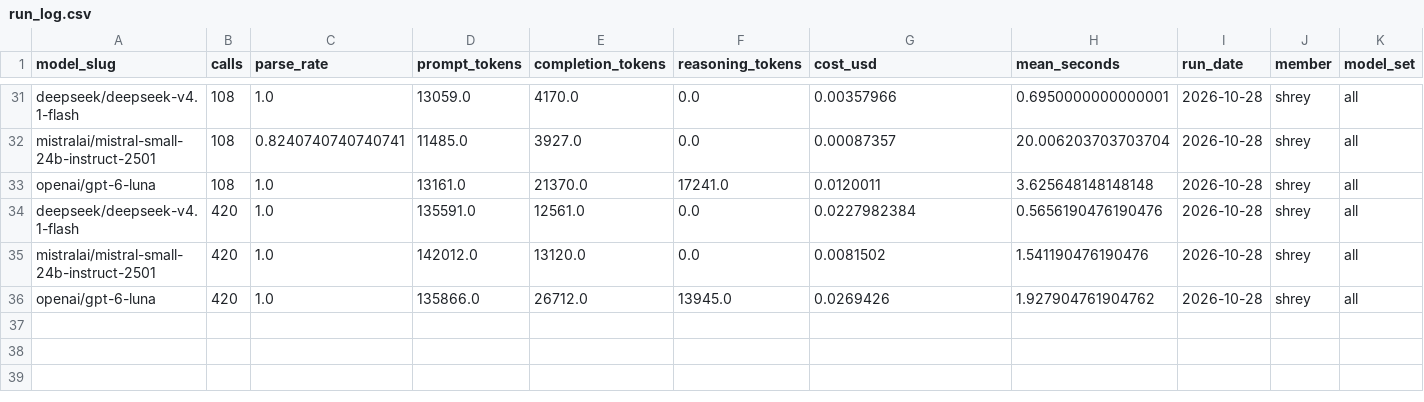
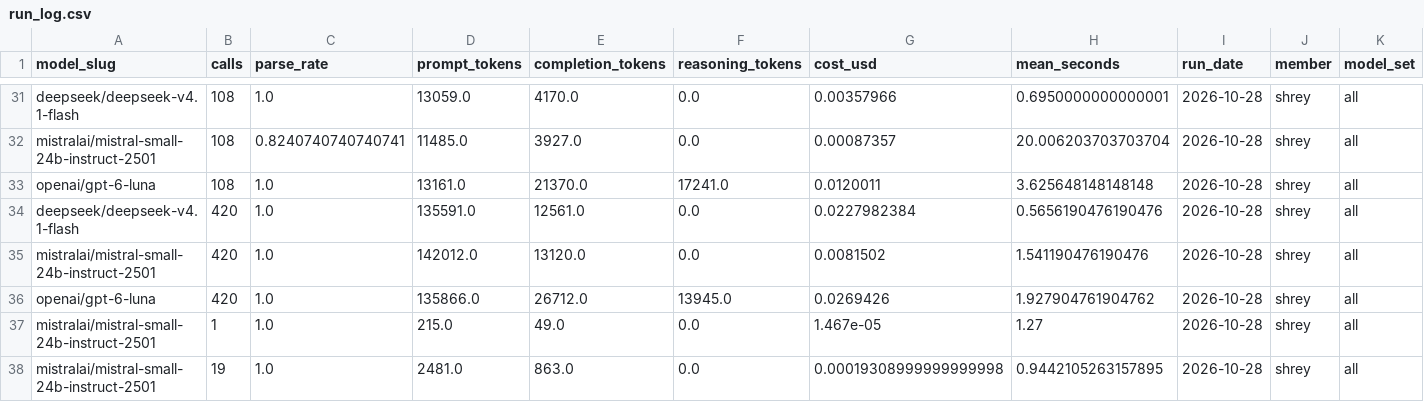
Before and after one commit to rallan-vijval/sta2453-us-midterm-forecast, a CSV file: data/02-analysis_data/run_log.csv, drawn as a sheet; only a part is shown, gaps mark what is left out; rows hold the shown columns only; the diff names each change by its address in the sheet, - before the commit and + after, or states it on an @@ line.

```diff
--- a/data/02-analysis_data/run_log.csv
+++ b/data/02-analysis_data/run_log.csv
+row 37: mistralai/mistral-small-24b-instruct-2501 | 1 | 1.0 | 215.0 | 49.0 | 0.0 | 1.467e-05 | 1.27 | 2026-10-28 | shrey | all
+row 38: mistralai/mistral-small-24b-instruct-2501 | 19 | 1.0 | 2481.0 | 863.0 | 0.0 | 0.00019308999999999998 | 0.9442105263157895 | 2026-10-28 | shrey | all
```
Also changed, not shown: data/03-forecast/cost_summary.csv, data/03-forecast/race_summary.csv, 13 other files.
